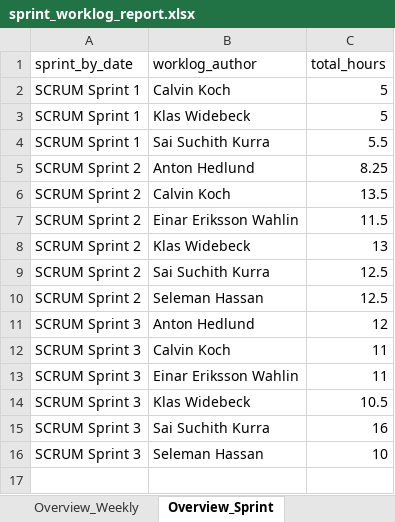
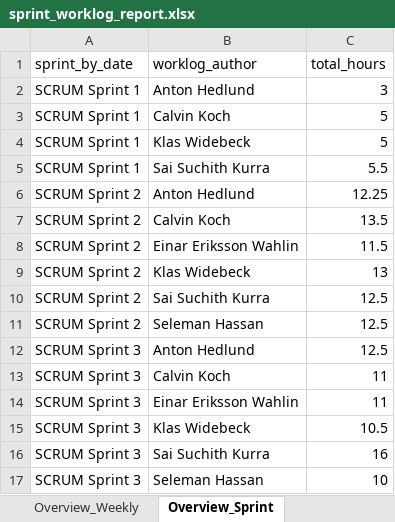
Before and after one commit to calvinkoch00/uppsala_worklog_report, an Excel workbook: sprint_worklog_report.xlsx, sheet Overview_Sprint, drawn as a sheet; values as stored, in another font and other column widths than the file's, no borders; addresses are those after the commit; the diff names each change by its address in the sheet, - before the commit and + after, or states it on an @@ line.

```diff
--- a/sprint_worklog_report.xlsx (sheet Overview_Sprint)
+++ b/sprint_worklog_report.xlsx (sheet Overview_Sprint)
+row 2: SCRUM Sprint 1 | Anton Hedlund | 3
-C6 (total_hours): 8.25
+C6 (total_hours): 12.25
-C12 (total_hours): 12
+C12 (total_hours): 12.5
```
Also changed, not shown: sheet Fact_Timelogs, sheet Dim_Issues, sheet Overview_Weekly, 4 other files.
